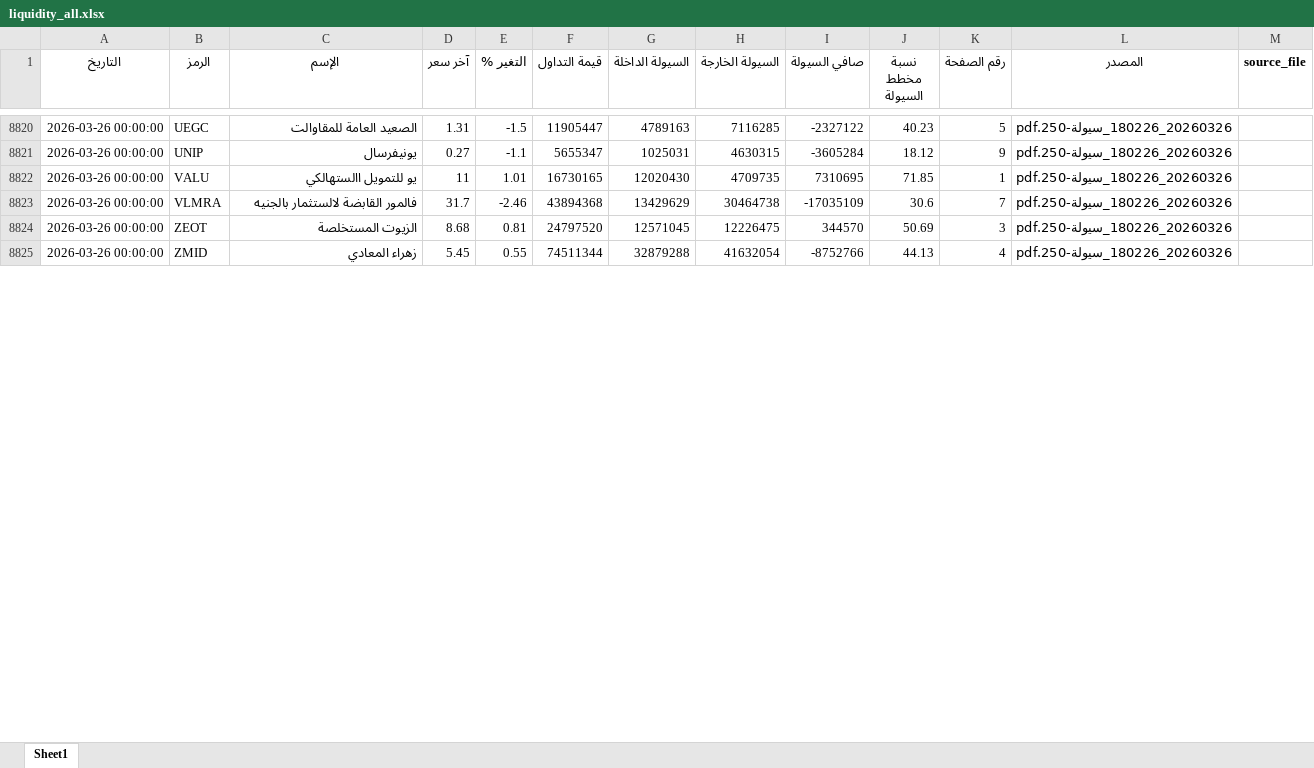
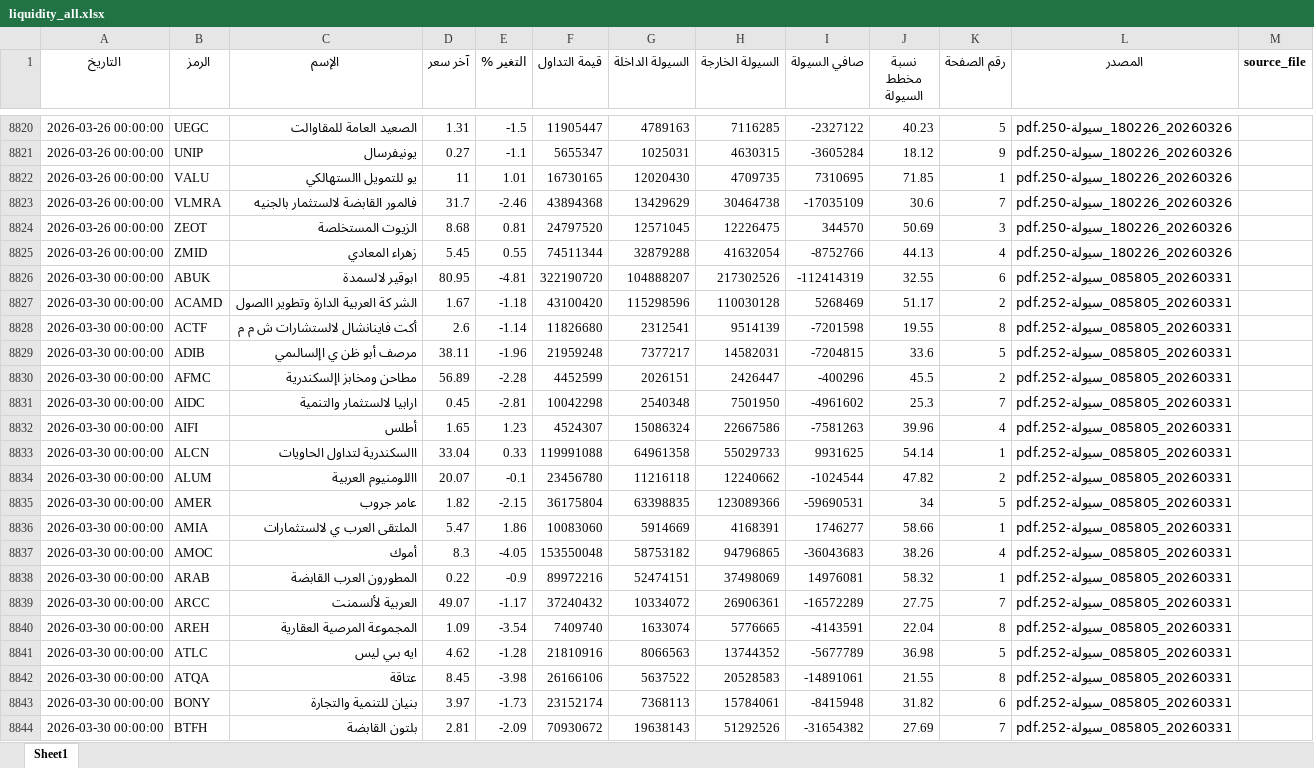
Before and after one commit to MahmoudElshaeer/egx-liquidity-dashboard, an Excel workbook: liquidity_all.xlsx, sheet Sheet1, drawn as a sheet; only a part is shown, gaps mark what is left out; values as stored, in another font and other column widths than the file's, no borders; the diff covers the shown part only; the diff names each change by its address in the sheet, - before the commit and + after, or states it on an @@ line.

Commit message:
Update liquidity data 2026-03-30

```diff
--- a/liquidity_all.xlsx (sheet Sheet1)
+++ b/liquidity_all.xlsx (sheet Sheet1)
+row 8826: 2026-03-30 00:00:00 | ABUK | ابوقير لالسمدة | 80.95 | -4.81 | 322190720 | 104888207 | 217302526 | -112414319 | 32.55 | 6 | 20260331_085805_سيولة-252.pdf
+row 8827: 2026-03-30 00:00:00 | ACAMD | الشر كة العربية الدارة وتطوير االصول | 1.67 | -1.18 | 43100420 | 115298596 | 110030128 | 5268469 | 51.17 | 2 | 20260331_085805_سيولة-252.pdf
+row 8828: 2026-03-30 00:00:00 | ACTF | أكت فاينانشال لالستشارات ش م م | 2.6 | -1.14 | 11826680 | 2312541 | 9514139 | -7201598 | 19.55 | 8 | 20260331_085805_سيولة-252.pdf
+row 8829: 2026-03-30 00:00:00 | ADIB | مرصف أبو ظن ي اإلسالىمي | 38.11 | -1.96 | 21959248 | 7377217 | 14582031 | -7204815 | 33.6 | 5 | 20260331_085805_سيولة-252.pdf
+row 8830: 2026-03-30 00:00:00 | AFMC | مطاحن ومخابز اإلسكندرية | 56.89 | -2.28 | 4452599 | 2026151 | 2426447 | -400296 | 45.5 | 2 | 20260331_085805_سيولة-252.pdf
+row 8831: 2026-03-30 00:00:00 | AIDC | ارابيا لالستثمار والتنمية | 0.45 | -2.81 | 10042298 | 2540348 | 7501950 | -4961602 | 25.3 | 7 | 20260331_085805_سيولة-252.pdf
+row 8832: 2026-03-30 00:00:00 | AIFI | أطلس | 1.65 | 1.23 | 4524307 | 15086324 | 22667586 | -7581263 | 39.96 | 4 | 20260331_085805_سيولة-252.pdf
+row 8833: 2026-03-30 00:00:00 | ALCN | االسكندرية لتداول الحاويات | 33.04 | 0.33 | 119991088 | 64961358 | 55029733 | 9931625 | 54.14 | 1 | 20260331_085805_سيولة-252.pdf
+row 8834: 2026-03-30 00:00:00 | ALUM | االلومنيوم العربية | 20.07 | -0.1 | 23456780 | 11216118 | 12240662 | -1024544 | 47.82 | 2 | 20260331_085805_سيولة-252.pdf
+row 8835: 2026-03-30 00:00:00 | AMER | عامر جروب | 1.82 | -2.15 | 36175804 | 63398835 | 123089366 | -59690531 | 34 | 5 | 20260331_085805_سيولة-252.pdf
+row 8836: 2026-03-30 00:00:00 | AMIA | الملتقى العرب ي لالستثمارات | 5.47 | 1.86 | 10083060 | 5914669 | 4168391 | 1746277 | 58.66 | 1 | 20260331_085805_سيولة-252.pdf
+row 8837: 2026-03-30 00:00:00 | AMOC | أموك | 8.3 | -4.05 | 153550048 | 58753182 | 94796865 | -36043683 | 38.26 | 4 | 20260331_085805_سيولة-252.pdf
+row 8838: 2026-03-30 00:00:00 | ARAB | المطورون العرب القابضة | 0.22 | -0.9 | 89972216 | 52474151 | 37498069 | 14976081 | 58.32 | 1 | 20260331_085805_سيولة-252.pdf
+row 8839: 2026-03-30 00:00:00 | ARCC | العربية لألسمنت | 49.07 | -1.17 | 37240432 | 10334072 | 26906361 | -16572289 | 27.75 | 7 | 20260331_085805_سيولة-252.pdf
+row 8840: 2026-03-30 00:00:00 | AREH | المجموعة المرصية العقارية | 1.09 | -3.54 | 7409740 | 1633074 | 5776665 | -4143591 | 22.04 | 8 | 20260331_085805_سيولة-252.pdf
+row 8841: 2026-03-30 00:00:00 | ATLC | ايه بىي ليس | 4.62 | -1.28 | 21810916 | 8066563 | 13744352 | -5677789 | 36.98 | 5 | 20260331_085805_سيولة-252.pdf
+row 8842: 2026-03-30 00:00:00 | ATQA | عتاقة | 8.45 | -3.98 | 26166106 | 5637522 | 20528583 | -14891061 | 21.55 | 8 | 20260331_085805_سيولة-252.pdf
+row 8843: 2026-03-30 00:00:00 | BONY | بنيان للتنمية والتجارة | 3.97 | -1.73 | 23152174 | 7368113 | 15784061 | -8415948 | 31.82 | 6 | 20260331_085805_سيولة-252.pdf
+row 8844: 2026-03-30 00:00:00 | BTFH | بلتون القابضة | 2.81 | -2.09 | 70930672 | 19638143 | 51292526 | -31654382 | 27.69 | 7 | 20260331_085805_سيولة-252.pdf
```
Also changed, not shown: 106 added rows elsewhere in this sheet, 2 other files.
